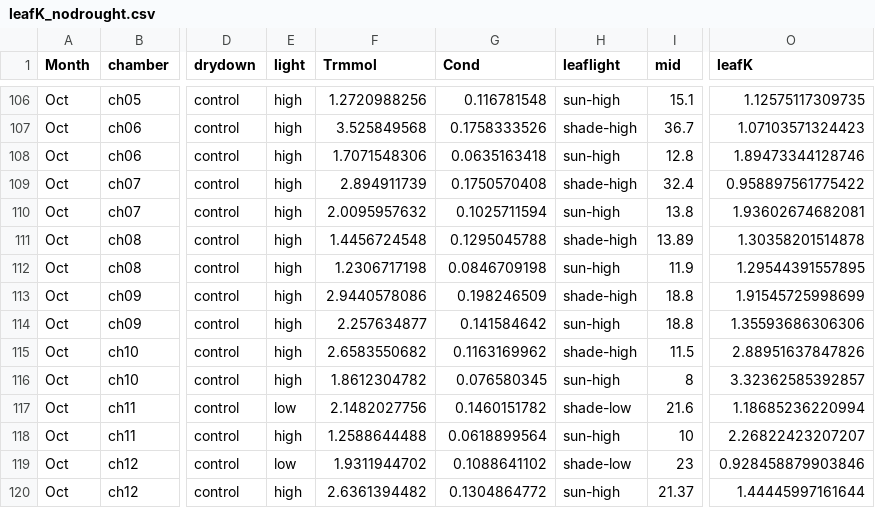
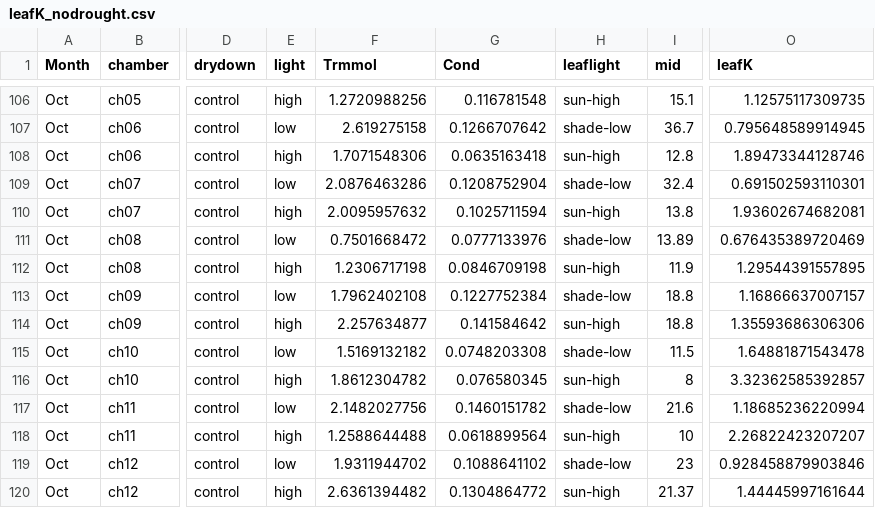
Before and after one commit to CourtneyCampany/WTC3_tree, a CSV file: calculated_data/leafK_nodrought.csv, drawn as a sheet; only a part is shown, gaps mark what is left out; the diff covers the shown part only; the diff names each change by its address in the sheet, - before the commit and + after, or states it on an @@ line.

```diff
--- a/calculated_data/leafK_nodrought.csv
+++ b/calculated_data/leafK_nodrought.csv
-E107 (light): high
+E107 (light): low
-F107 (Trmmol): 3.525849568
+F107 (Trmmol): 2.619275158
-G107 (Cond): 0.1758333526
+G107 (Cond): 0.1266707642
-H107 (leaflight): shade-high
+H107 (leaflight): shade-low
-O107 (leafK): 1.07103571324423
+O107 (leafK): 0.795648589914945
-E109 (light): high
+E109 (light): low
-F109 (Trmmol): 2.894911739
+F109 (Trmmol): 2.0876463286
-G109 (Cond): 0.1750570408
+G109 (Cond): 0.1208752904
-H109 (leaflight): shade-high
+H109 (leaflight): shade-low
-O109 (leafK): 0.958897561775422
+O109 (leafK): 0.691502593110301
-E111 (light): high
+E111 (light): low
-F111 (Trmmol): 1.4456724548
+F111 (Trmmol): 0.7501668472
-G111 (Cond): 0.1295045788
+G111 (Cond): 0.0777133976
-H111 (leaflight): shade-high
+H111 (leaflight): shade-low
-O111 (leafK): 1.30358201514878
+O111 (leafK): 0.676435389720469
-E113 (light): high
+E113 (light): low
-F113 (Trmmol): 2.9440578086
+F113 (Trmmol): 1.7962402108
-G113 (Cond): 0.198246509
+G113 (Cond): 0.1227752384
-H113 (leaflight): shade-high
+H113 (leaflight): shade-low
-O113 (leafK): 1.91545725998699
+O113 (leafK): 1.16866637007157
-E115 (light): high
+E115 (light): low
-F115 (Trmmol): 2.6583550682
+F115 (Trmmol): 1.5169132182
-G115 (Cond): 0.1163169962
+G115 (Cond): 0.0748203308
-H115 (leaflight): shade-high
+H115 (leaflight): shade-low
-O115 (leafK): 2.88951637847826
+O115 (leafK): 1.64881871543478
```
Also changed, not shown: 30 edited cells elsewhere in this file, calculated_data/leafK_nodrought_highlight.csv, 8 other files.
